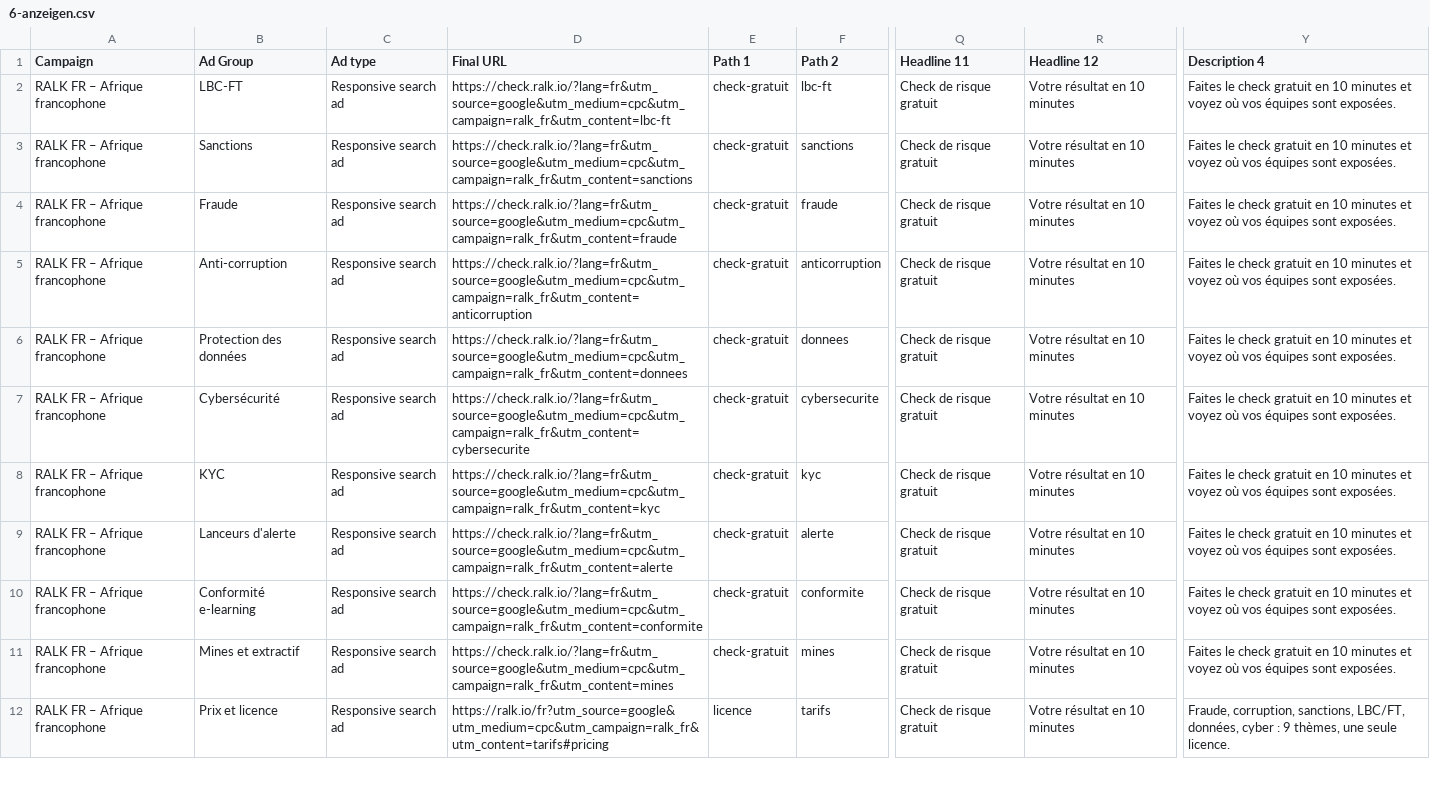
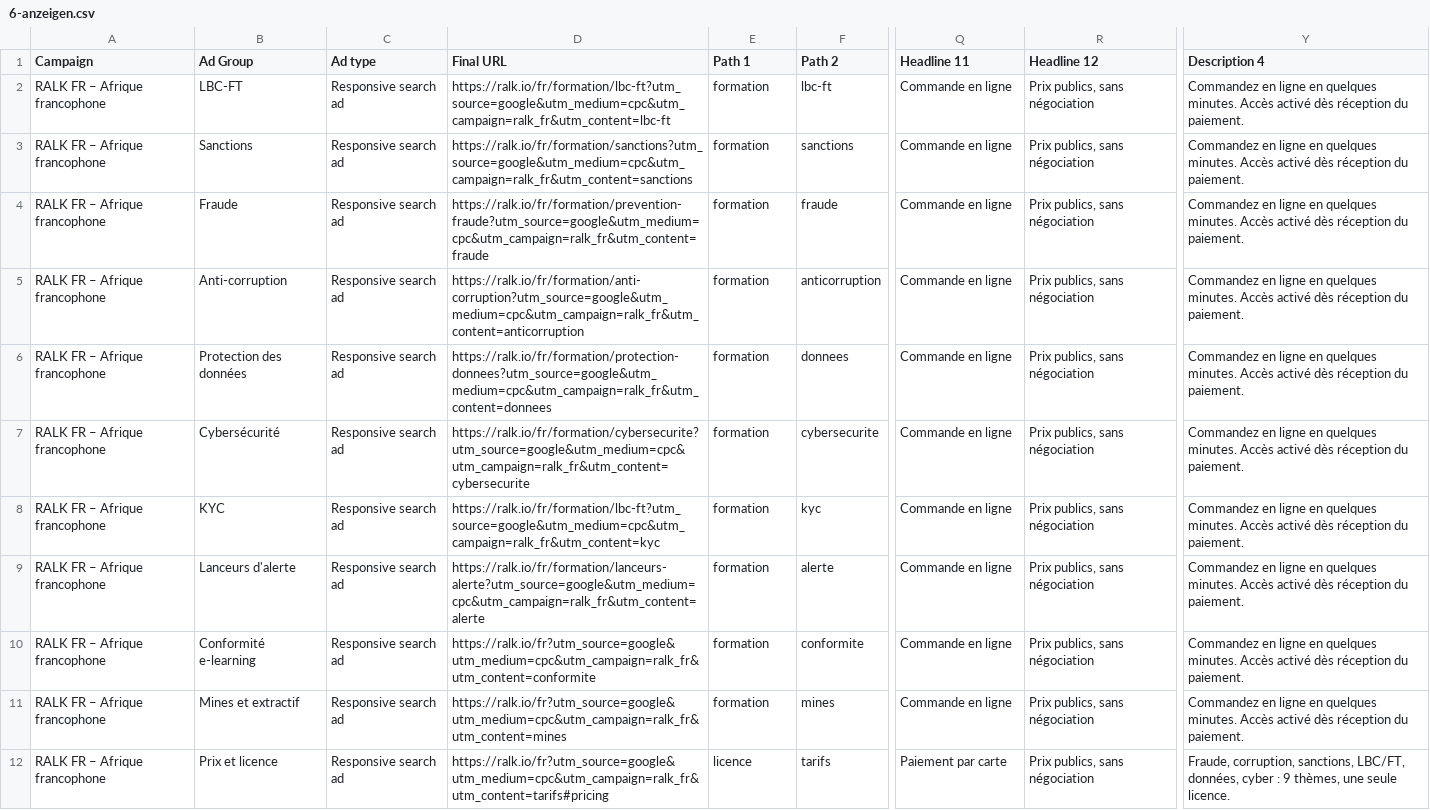
Before and after one commit to dinabkrs-art/RALK-check-deploy, a CSV file: docs/kundengewinnung/google-ads/6-anzeigen.csv, drawn as a sheet; only a part is shown, gaps mark what is left out; the diff covers the shown part only; the diff names each change by its address in the sheet, - before the commit and + after, or states it on an @@ line.

```diff
--- a/docs/kundengewinnung/google-ads/6-anzeigen.csv
+++ b/docs/kundengewinnung/google-ads/6-anzeigen.csv
-D2 (Final URL): https://check.ralk.io/?lang=fr&utm_source=google&utm_medium=cpc&utm_campaign=ralk_fr&utm_content=lbc-ft
+D2 (Final URL): https://ralk.io/fr/formation/lbc-ft?utm_source=google&utm_medium=cpc&utm_campaign=ralk_fr&utm_content=lbc-ft
-E2:E11 (Path 1): check-gratuit
+E2:E11 (Path 1): formation
-Q2:Q11 (Headline 11): Check de risque gratuit
+Q2:Q11 (Headline 11): Commande en ligne
-R2:R12 (Headline 12): Votre résultat en 10 minutes
+R2:R12 (Headline 12): Prix publics, sans négociation
-Y2:Y11 (Description 4): Faites le check gratuit en 10 minutes et voyez où vos équipes sont exposées.
+Y2:Y11 (Description 4): Commandez en ligne en quelques minutes. Accès activé dès réception du paiement.
-D3 (Final URL): https://check.ralk.io/?lang=fr&utm_source=google&utm_medium=cpc&utm_campaign=ralk_fr&utm_content=sanctions
+D3 (Final URL): https://ralk.io/fr/formation/sanctions?utm_source=google&utm_medium=cpc&utm_campaign=ralk_fr&utm_content=sanctions
-D4 (Final URL): https://check.ralk.io/?lang=fr&utm_source=google&utm_medium=cpc&utm_campaign=ralk_fr&utm_content=fraude
+D4 (Final URL): https://ralk.io/fr/formation/prevention-fraude?utm_source=google&utm_medium=cpc&utm_campaign=ralk_fr&utm_content=fraude
-D5 (Final URL): https://check.ralk.io/?lang=fr&utm_source=google&utm_medium=cpc&utm_campaign=ralk_fr&utm_content=anticorruption
+D5 (Final URL): https://ralk.io/fr/formation/anti-corruption?utm_source=google&utm_medium=cpc&utm_campaign=ralk_fr&utm_content=anticorruption
-D6 (Final URL): https://check.ralk.io/?lang=fr&utm_source=google&utm_medium=cpc&utm_campaign=ralk_fr&utm_content=donnees
+D6 (Final URL): https://ralk.io/fr/formation/protection-donnees?utm_source=google&utm_medium=cpc&utm_campaign=ralk_fr&utm_content=donnees
-D7 (Final URL): https://check.ralk.io/?lang=fr&utm_source=google&utm_medium=cpc&utm_campaign=ralk_fr&utm_content=cybersecurite
+D7 (Final URL): https://ralk.io/fr/formation/cybersecurite?utm_source=google&utm_medium=cpc&utm_campaign=ralk_fr&utm_content=cybersecurite
-D8 (Final URL): https://check.ralk.io/?lang=fr&utm_source=google&utm_medium=cpc&utm_campaign=ralk_fr&utm_content=kyc
+D8 (Final URL): https://ralk.io/fr/formation/lbc-ft?utm_source=google&utm_medium=cpc&utm_campaign=ralk_fr&utm_content=kyc
-D9 (Final URL): https://check.ralk.io/?lang=fr&utm_source=google&utm_medium=cpc&utm_campaign=ralk_fr&utm_content=alerte
+D9 (Final URL): https://ralk.io/fr/formation/lanceurs-alerte?utm_source=google&utm_medium=cpc&utm_campaign=ralk_fr&utm_content=alerte
-D10 (Final URL): https://check.ralk.io/?lang=fr&utm_source=google&utm_medium=cpc&utm_campaign=ralk_fr&utm_content=conformite
+D10 (Final URL): https://ralk.io/fr?utm_source=google&utm_medium=cpc&utm_campaign=ralk_fr&utm_content=conformite
-D11 (Final URL): https://check.ralk.io/?lang=fr&utm_source=google&utm_medium=cpc&utm_campaign=ralk_fr&utm_content=mines
+D11 (Final URL): https://ralk.io/fr?utm_source=google&utm_medium=cpc&utm_campaign=ralk_fr&utm_content=mines
-Q12 (Headline 11): Check de risque gratuit
+Q12 (Headline 11): Paiement par carte
```
Also changed, not shown: 52 edited cells elsewhere in this file, 1 other file.
